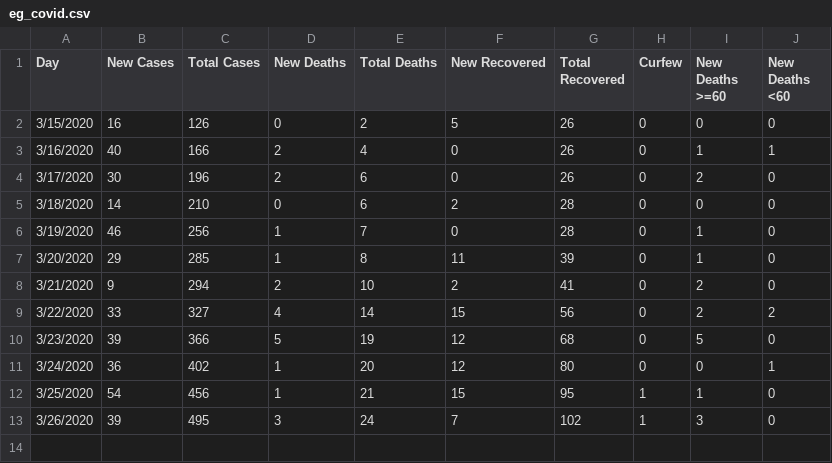
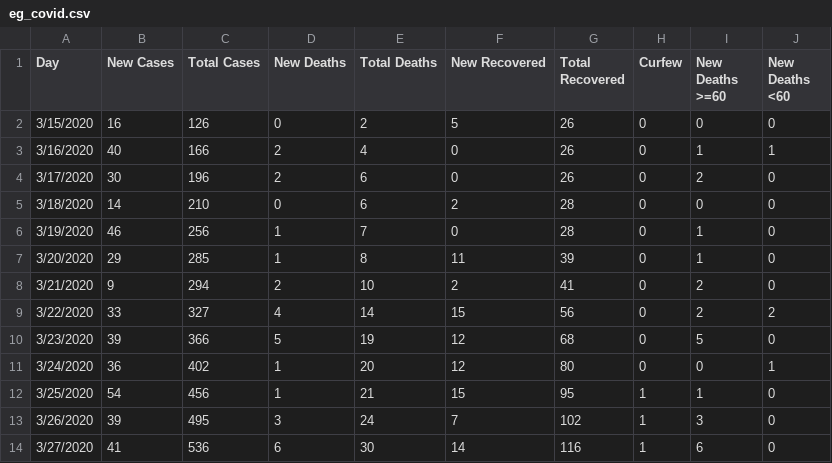
Before and after one commit to Sherif-Embarak/covid-19-egy, a CSV file: eg_covid.csv, drawn as a sheet.

```diff
--- a/eg_covid.csv
+++ b/eg_covid.csv
@@ -13 +13,2 @@ Day,New Cases,Total Cases,New Deaths,Total Deaths,New Recovered,Total Recovered,
 3/26/2020,39,495,3,24,7,102,1,3,0
+3/27/2020,41,536,6,30,14,116,1,6,0
```
Also changed, not shown: 4 other files.
